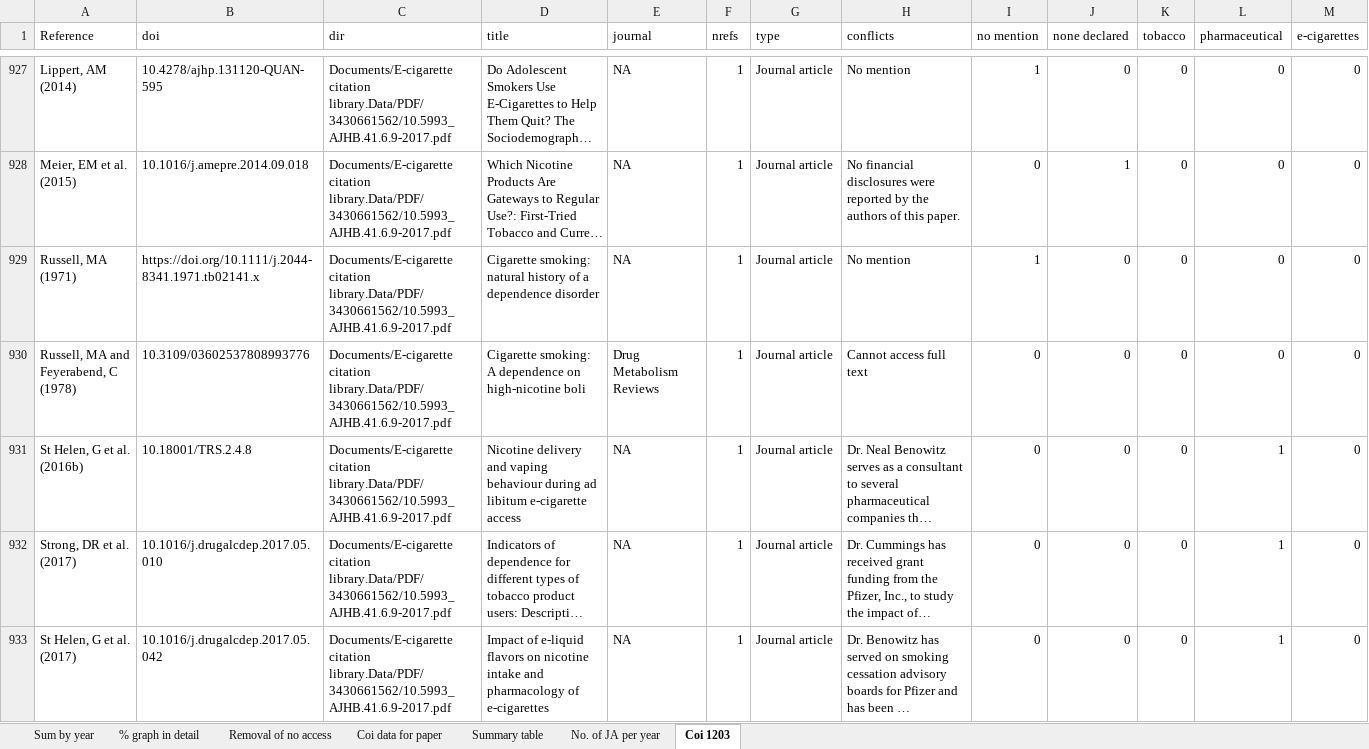
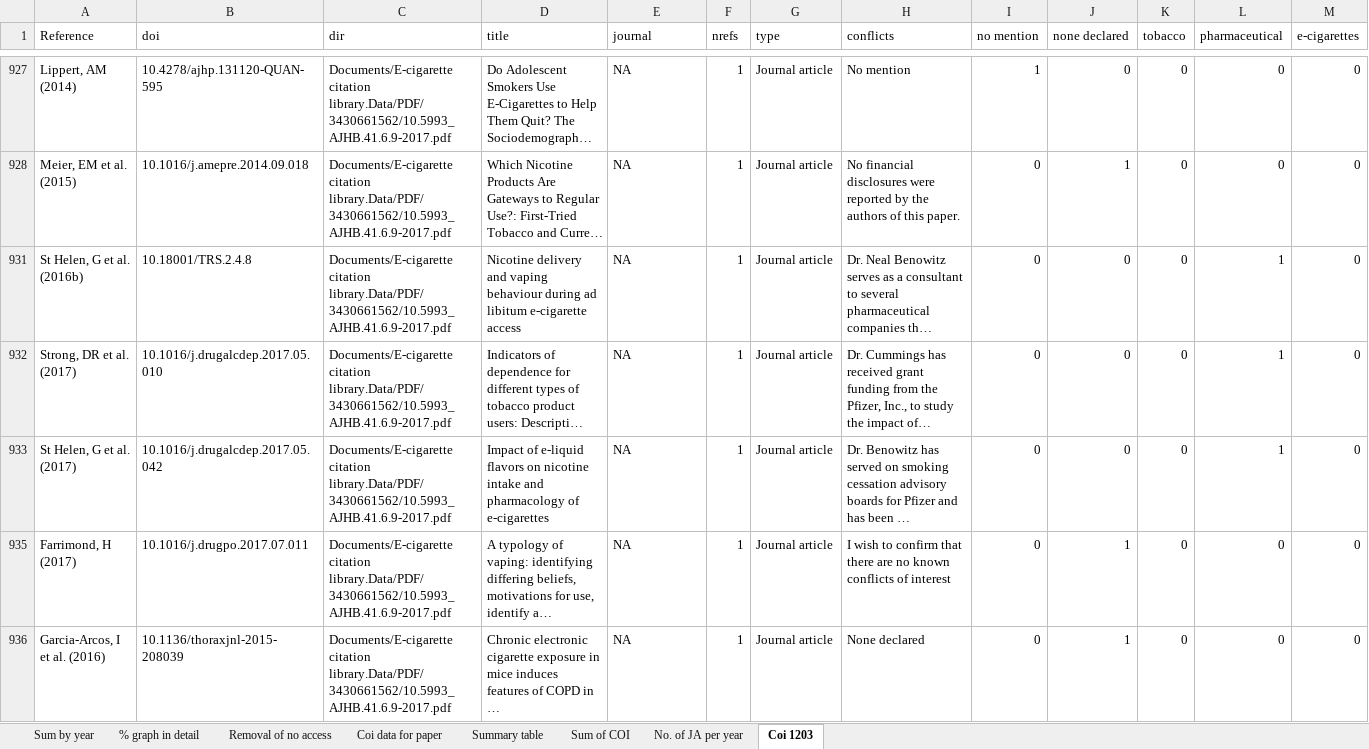
Before and after one commit to marissasmith8/Citation-Network-Analysis, an Excel workbook: data/updated_conflicts_graphs.xlsx, sheet Coi 1203, drawn as a sheet; only a part is shown, gaps mark what is left out; the shorter side is filled out with more unchanged rows; long unchanged cells end in …; values as stored, in another font and other column widths than the file's, no borders; removed rows and columns are numbered as before the commit, all else as after; rows hold the shown columns only; the diff covers the shown part only; the diff names each change by its address in the sheet, - before the commit and + after, or states it on an @@ line.

```diff
--- a/data/updated_conflicts_graphs.xlsx (sheet Coi 1203)
+++ b/data/updated_conflicts_graphs.xlsx (sheet Coi 1203)
+sheet tab: Sum of COI
@@ row 929 hidden: Russell, MA (1971) | https://doi.org/10.1111/j.2044-8341.1971.tb02141.x | Documents/E-cigarette citation library.Data/PDF/3430661562/10.5993_AJHB.41.6.9-2017.pdf | Cigarette smoking: natural history of a dependence disorder | NA | 1 | Journal article | No mention | 1 | 0 | 0 | 0 | 0 @@
@@ row 930 hidden: Russell, MA and Feyerabend, C (1978) | 10.3109/03602537808993776 | Documents/E-cigarette citation library.Data/PDF/3430661562/10.5993_AJHB.41.6.9-2017.pdf | Cigarette smoking: A dependence on high-nicotine boli | Drug Metabolism Reviews | 1 | Journal article | Cannot access full text | 0 | 0 | 0 | 0 | 0 @@
```
Also changed, not shown: 16 added rows, 3 removed rows, 82 hidden or unhidden rows and 3 edited cells elsewhere in this sheet, sheet Summary table, sheet Coi data for paper, sheet No. of JA per year, sheet Sum by year, sheet Removal of no access, formulas that keep their value, charts or pictures, 2 other files.
